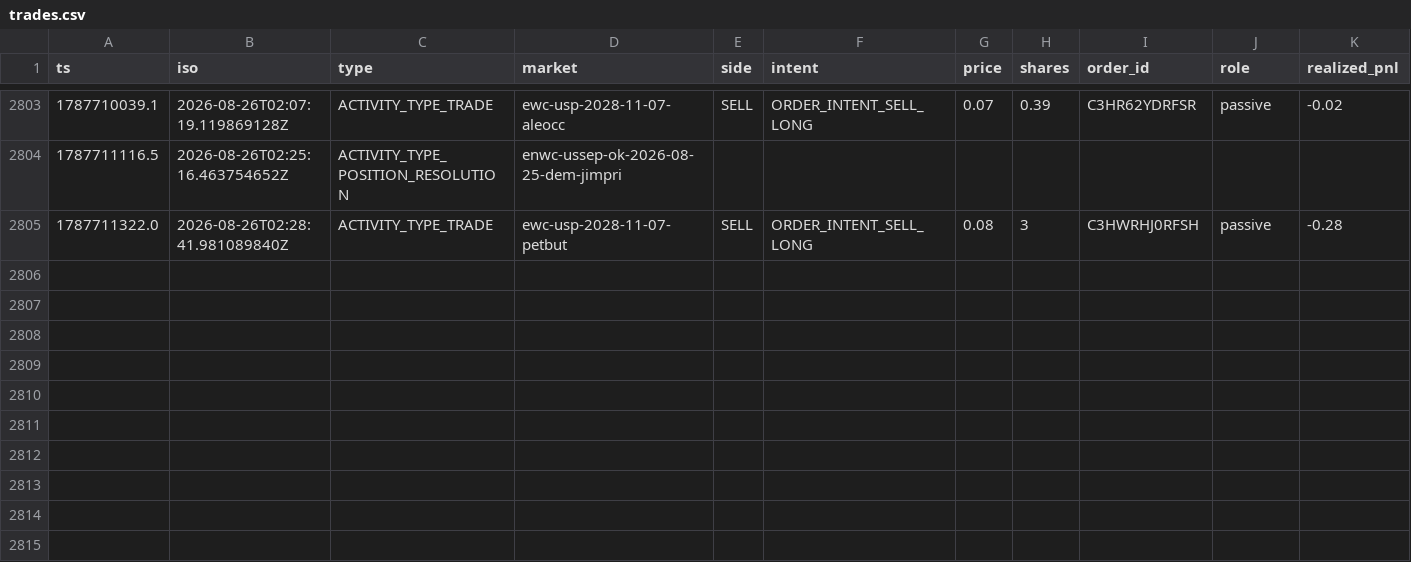
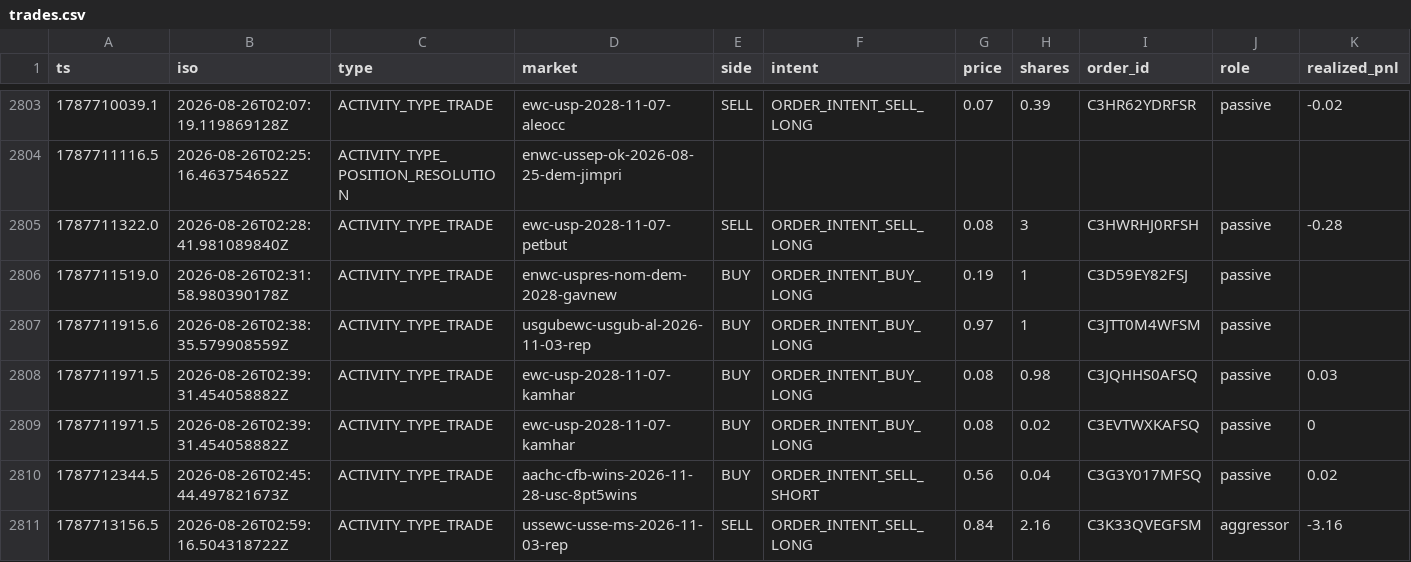
Before and after one commit to christophercox2-boop/liquidity-rewards, a CSV file: data/trades.csv, drawn as a sheet; only a part is shown, gaps mark what is left out; rows hold the shown columns only; the diff names each change by its address in the sheet, - before the commit and + after, or states it on an @@ line.

Commit message:
trade history: +6 rows [skip ci]

```diff
--- a/data/trades.csv
+++ b/data/trades.csv
+row 2806: 1787711519.0 | 2026-08-26T02:31:58.980390178Z | ACTIVITY_TYPE_TRADE | enwc-uspres-nom-dem-2028-gavnew | BUY | ORDER_INTENT_BUY_LONG | 0.19 | 1 | C3D59EY82FSJ | passive
+row 2807: 1787711915.6 | 2026-08-26T02:38:35.579908559Z | ACTIVITY_TYPE_TRADE | usgubewc-usgub-al-2026-11-03-rep | BUY | ORDER_INTENT_BUY_LONG | 0.97 | 1 | C3JTT0M4WFSM | passive
+row 2808: 1787711971.5 | 2026-08-26T02:39:31.454058882Z | ACTIVITY_TYPE_TRADE | ewc-usp-2028-11-07-kamhar | BUY | ORDER_INTENT_BUY_LONG | 0.08 | 0.98 | C3JQHHS0AFSQ | passive | 0.03
+row 2809: 1787711971.5 | 2026-08-26T02:39:31.454058882Z | ACTIVITY_TYPE_TRADE | ewc-usp-2028-11-07-kamhar | BUY | ORDER_INTENT_BUY_LONG | 0.08 | 0.02 | C3EVTWXKAFSQ | passive | 0
+row 2810: 1787712344.5 | 2026-08-26T02:45:44.497821673Z | ACTIVITY_TYPE_TRADE | aachc-cfb-wins-2026-11-28-usc-8pt5wins | BUY | ORDER_INTENT_SELL_SHORT | 0.56 | 0.04 | C3G3Y017MFSQ | passive | 0.02
+row 2811: 1787713156.5 | 2026-08-26T02:59:16.504318722Z | ACTIVITY_TYPE_TRADE | ussewc-usse-ms-2026-11-03-rep | SELL | ORDER_INTENT_SELL_LONG | 0.84 | 2.16 | C3K33QVEGFSM | aggressor | -3.16
```
